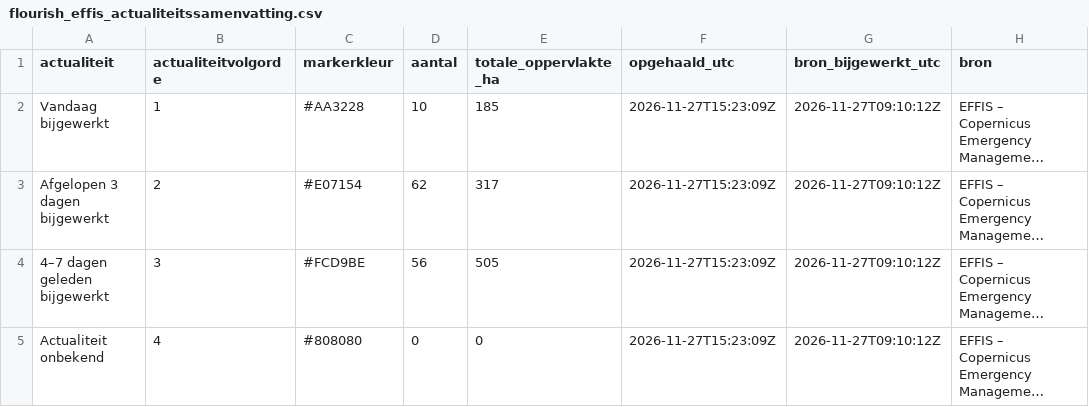
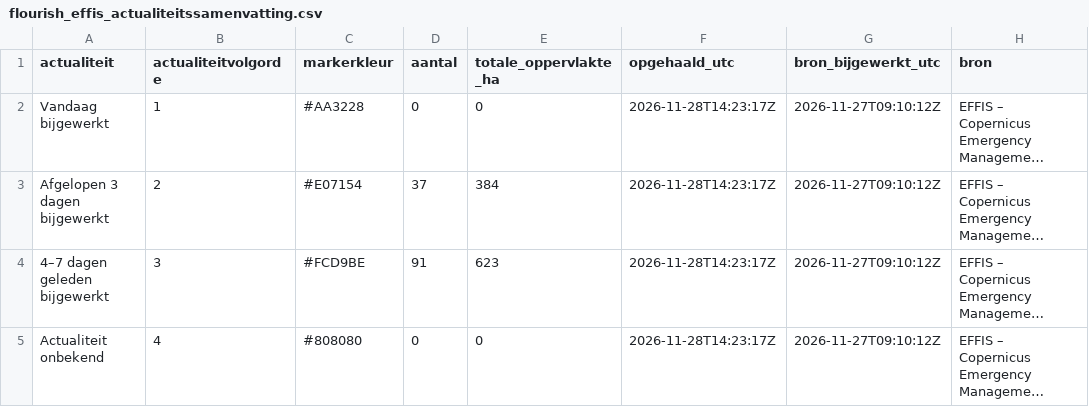
Before and after one commit to FixyDesing/260803_firemap_DSI, a CSV file: data/flourish_effis_actualiteitssamenvatting.csv, drawn as a sheet; long unchanged cells end in …; the diff names each change by its address in the sheet, - before the commit and + after, or states it on an @@ line.

```diff
--- a/data/flourish_effis_actualiteitssamenvatting.csv
+++ b/data/flourish_effis_actualiteitssamenvatting.csv
-D2 (aantal): 10
+D2 (aantal): 0
-E2 (totale_oppervlakte_ha): 185
+E2 (totale_oppervlakte_ha): 0
-F2:F5 (opgehaald_utc): 2026-11-27T15:23:09Z
+F2:F5 (opgehaald_utc): 2026-11-28T14:23:17Z
-D3 (aantal): 62
+D3 (aantal): 37
-E3 (totale_oppervlakte_ha): 317
+E3 (totale_oppervlakte_ha): 384
-D4 (aantal): 56
+D4 (aantal): 91
-E4 (totale_oppervlakte_ha): 505
+E4 (totale_oppervlakte_ha): 623
```
Also changed, not shown: data/flourish_effis_branden.csv, 2 other files.
